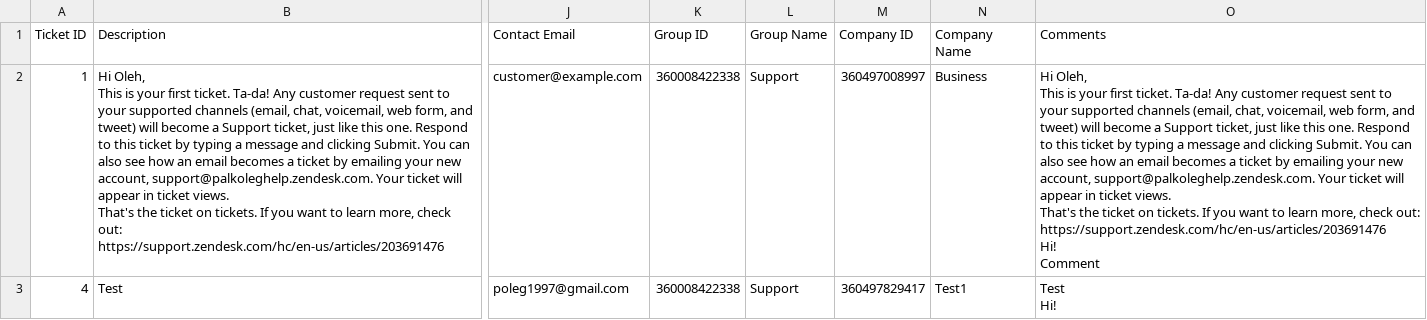
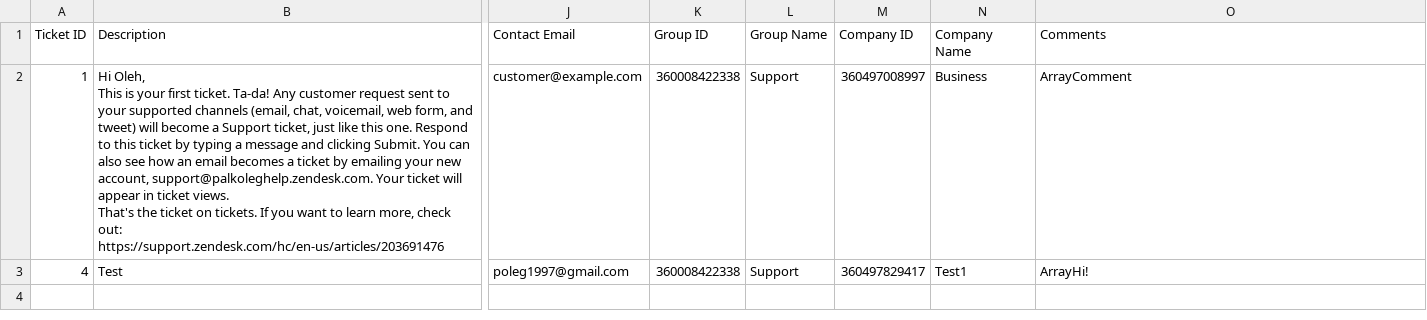
Before and after one commit to palkoleg/Help-Desk-Tickets, a CSV file: php/tickets.csv, drawn as a sheet; only a part is shown, gaps mark what is left out; ↵ is a line break in a cell; the diff names each change by its address in the sheet, - before the commit and + after, or states it on an @@ line.

```diff
--- a/php/tickets.csv
+++ b/php/tickets.csv
-O2 (Comments): Hi Oleh, ↵ This is your first ticket. Ta-da! Any customer request sent to your supported channels (email, chat, voicemail, web form, and tweet) will become a Support ticket, just like this one. Respond to this ticket by typing a message and clicking Submit. You can also see how an email becomes a ticket by emailing your new account, support@palkoleghelp.zendesk.com. Your ticket will appear in ticket views. ↵ That's the ticket on tickets. If you want to learn more, check out: ↵ https://support.zendesk.com/hc/en-us/articles/203691476 ↵ Hi! ↵ Comment
+O2 (Comments): ArrayComment
-O3 (Comments): Test ↵ Hi!
+O3 (Comments): ArrayHi!
```
Also changed, not shown: 7 other files.
